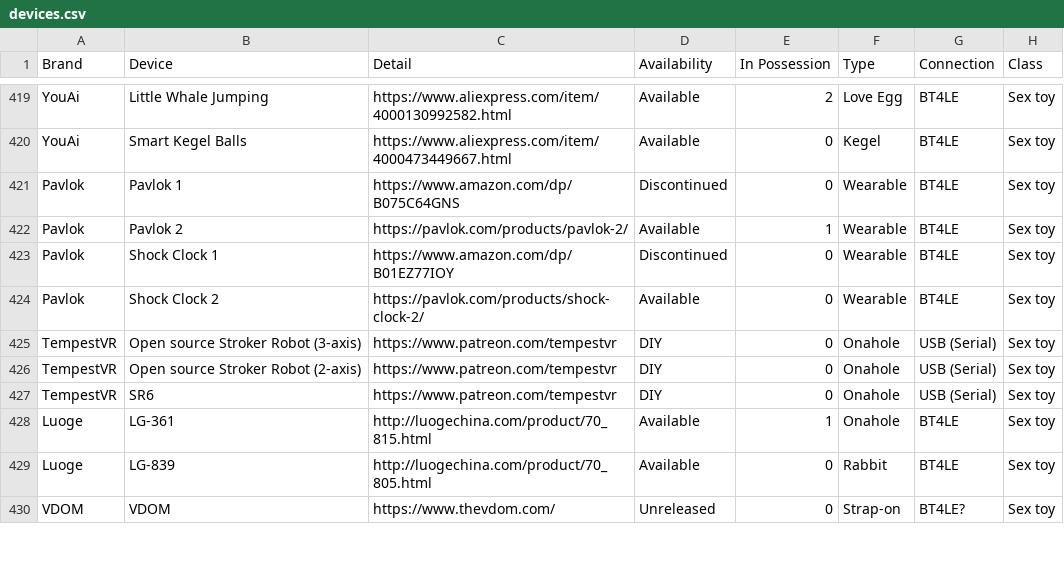
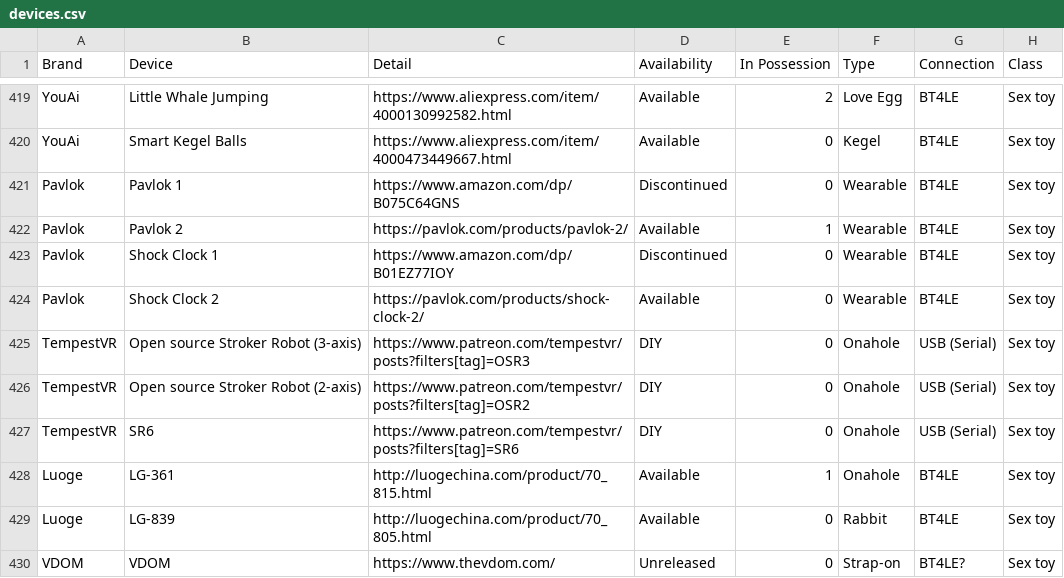
Before and after one commit to blackspherefollower/IoSTIndex, a CSV file: src/data/devices.csv, drawn as a sheet; only a part is shown, gaps mark what is left out; the diff names each change by its address in the sheet, - before the commit and + after, or states it on an @@ line.

Commit message:
Updating datasets

```diff
--- a/src/data/devices.csv
+++ b/src/data/devices.csv
-C425 (Detail): https://www.patreon.com/tempestvr
+C425 (Detail): https://www.patreon.com/tempestvr/posts?filters[tag]=OSR3
-C426 (Detail): https://www.patreon.com/tempestvr
+C426 (Detail): https://www.patreon.com/tempestvr/posts?filters[tag]=OSR2
-C427 (Detail): https://www.patreon.com/tempestvr
+C427 (Detail): https://www.patreon.com/tempestvr/posts?filters[tag]=SR6
```
